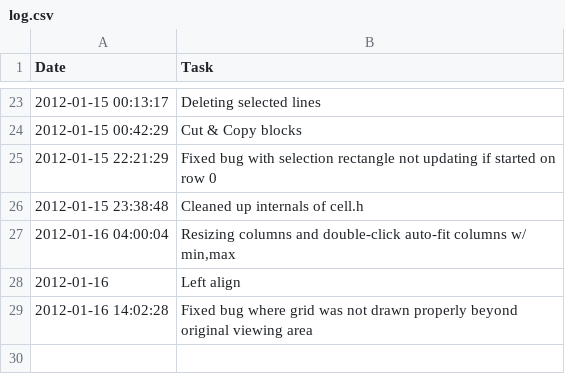
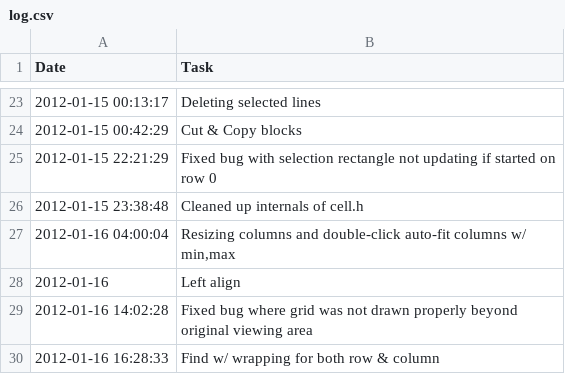
Before and after one commit to sanyaade-teachings/Spreadsheet, a CSV file: log.csv, drawn as a sheet; only a part is shown, gaps mark what is left out.

```diff
--- a/log.csv
+++ b/log.csv
@@ -35 +35,2 @@ Date,Task
 2012-01-16 14:02:28,Fixed bug where grid was not drawn properly beyond original viewing area
+2012-01-16 16:28:33,Find w/ wrapping for both row & column
```
Also changed, not shown: 5 other files.
